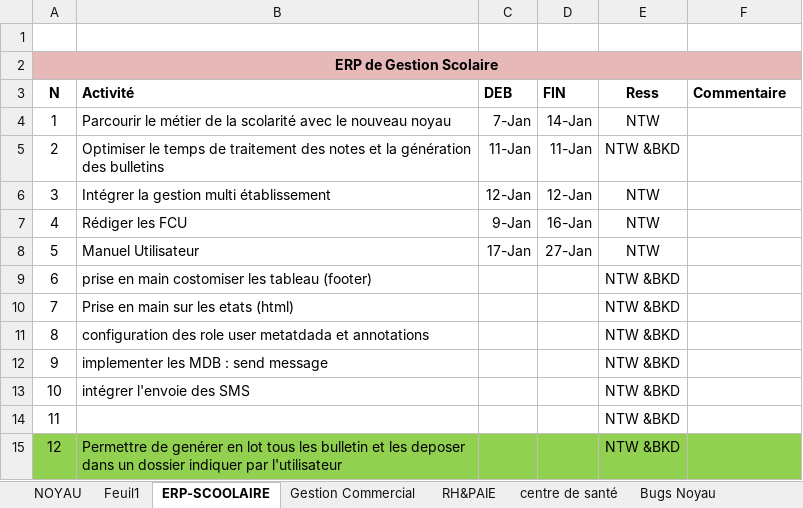
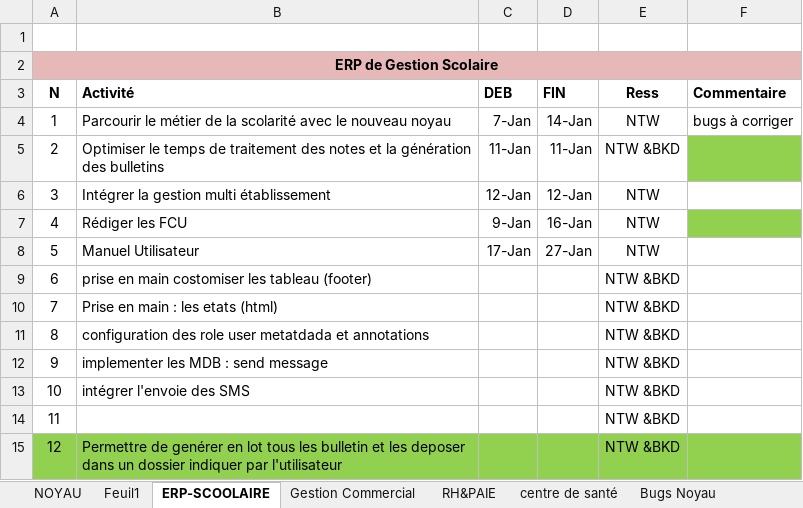
Before and after one commit to Teratech2018/Teratech, an Excel workbook: 0-docs/entreprenariat/Planning-TODO-LIST-INNOV-PROJECT.xlsx, sheet ERP-SCOOLAIRE, drawn as a sheet; values as stored, in another font and other column widths than the file's, no borders; the diff names each change by its address in the sheet, - before the commit and + after, or states it on an @@ line.

```diff
--- a/0-docs/entreprenariat/Planning-TODO-LIST-INNOV-PROJECT.xlsx (sheet ERP-SCOOLAIRE)
+++ b/0-docs/entreprenariat/Planning-TODO-LIST-INNOV-PROJECT.xlsx (sheet ERP-SCOOLAIRE)
-F4 (Commentaire): (empty)
+F4 (Commentaire): bugs à corriger
-F5 fill: none
+F5 fill: #92D050
-F7 fill: none
+F7 fill: #92D050
-B10 (Activité): Prise en main sur les etats (html)
+B10 (Activité): Prise en main : les etats (html)
```
Also changed, not shown: sheet Bugs Noyau, sheet centre de santé, 5 other files.
